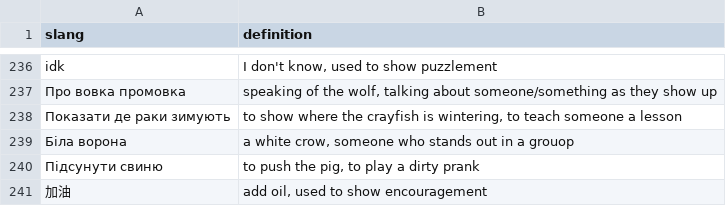
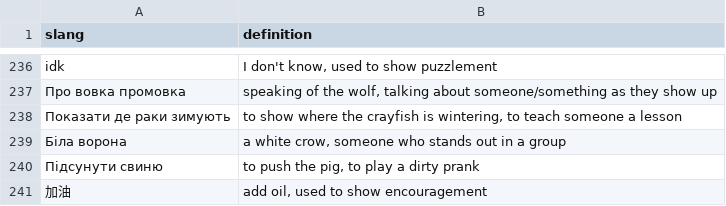
Before and after one commit to TheMatt2/SlangTranslator, a CSV file: slang_words.csv, drawn as a sheet; only a part is shown, gaps mark what is left out.

```diff
--- a/slang_words.csv
+++ b/slang_words.csv
@@ -241,3 +241,3 @@ idk,"I don't know, used to show puzzlement"
 "Показати де раки зимують","to show where the crayfish is wintering, to teach someone a lesson"
-"Біла ворона", "a white crow, someone who stands out in a grouop"
+"Біла ворона","a white crow, someone who stands out in a group"
 "Підсунути свиню","to push the pig, to play a dirty prank"
```
Also changed, not shown: 1 other file.
